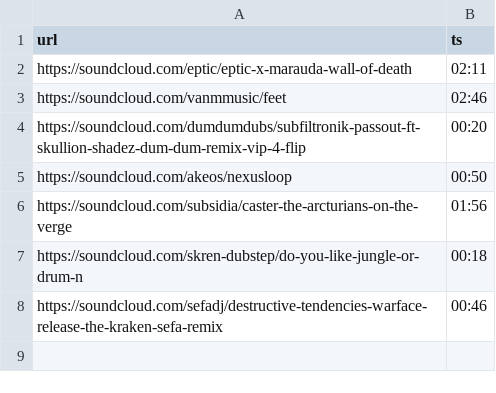
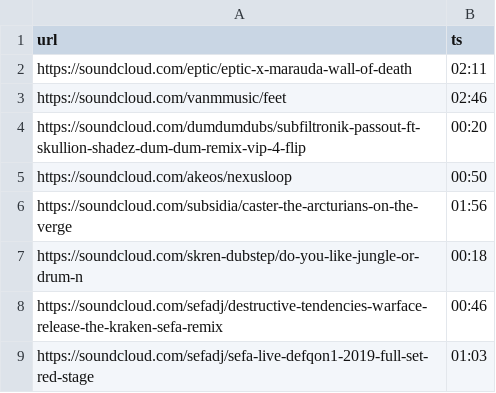
Before and after one commit to riptl/illegal, a CSV file: list.csv, drawn as a sheet.

Commit message:
add sefadj/sefa-live-defqon1-2019-full-set-red-stage

```diff
--- a/list.csv
+++ b/list.csv
@@ -8 +8,2 @@ https://soundcloud.com/skren-dubstep/do-you-like-jungle-or-drum-n,00:18
 https://soundcloud.com/sefadj/destructive-tendencies-warface-release-the-kraken-sefa-remix,00:46
+https://soundcloud.com/sefadj/sefa-live-defqon1-2019-full-set-red-stage,01:03
```
